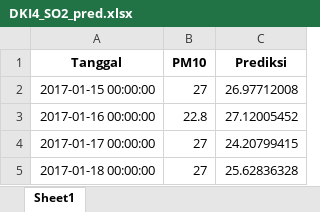
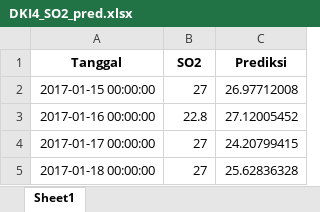
Before and after one commit to whyumubarak/CapstoneDesign-AirQuality, an Excel workbook: Web/files/ELM prediction/DKI 4/DKI4_SO2_pred.xlsx, sheet Sheet1, drawn as a sheet; only a part is shown; values as stored, in another font and other column widths than the file's, no borders; the diff names each change by its address in the sheet, - before the commit and + after, or states it on an @@ line.

```diff
--- a/Web/files/ELM prediction/DKI 4/DKI4_SO2_pred.xlsx (sheet Sheet1)
+++ b/Web/files/ELM prediction/DKI 4/DKI4_SO2_pred.xlsx (sheet Sheet1)
-B1: PM10
+B1: SO2
```
Also changed, not shown: Web/files/ELM prediction/DKI 4/DKI4_CO_pred.xlsx, Web/files/ELM prediction/DKI 4/DKI4_NO2_pred.xlsx, 1 other file.
